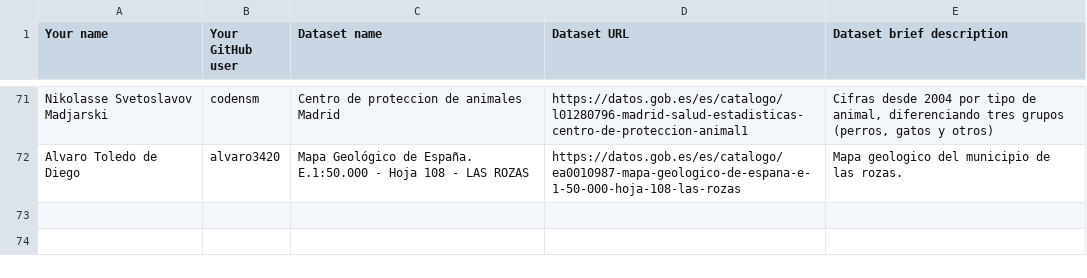
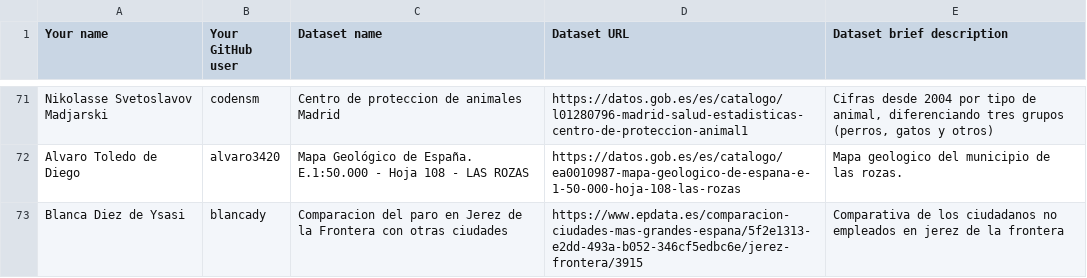
Before and after one commit to FacultadInformatica-LinkedData/Curso2019-2020, a CSV file: Assignment1/DatasetDescriptions.csv, drawn as a sheet; only a part is shown, gaps mark what is left out.

Commit message:
assignment 1

```diff
--- a/Assignment1/DatasetDescriptions.csv
+++ b/Assignment1/DatasetDescriptions.csv
@@ -72 +72,2 @@ Nikolasse Svetoslavov Madjarski; codensm; Centro de proteccion de animales Madri
 Alvaro Toledo de Diego; alvaro3420; Mapa Geológico de España. E.1:50.000 - Hoja 108 - LAS ROZAS; https://datos.gob.es/es/catalogo/ea0010987-mapa-geologico-de-espana-e-1-50-000-hoja-108-las-rozas; Mapa geologico del municipio de las rozas.
+Blanca Diez de Ysasi; blancady; Comparacion del paro en Jerez de la Frontera con otras ciudades; https://www.epdata.es/comparacion-ciudades-mas-grandes-espana/5f2e1313-e2dd-493a-b052-346cf5edbc6e/jerez-frontera/3915; Comparativa de los ciudadanos no empleados en jerez de la frontera
```
